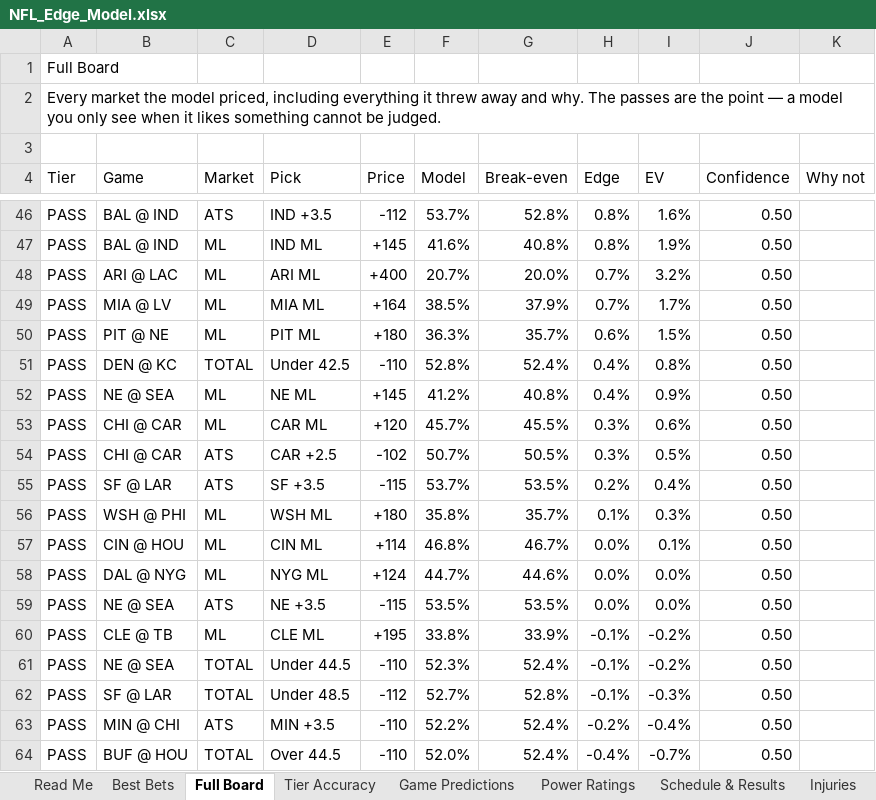
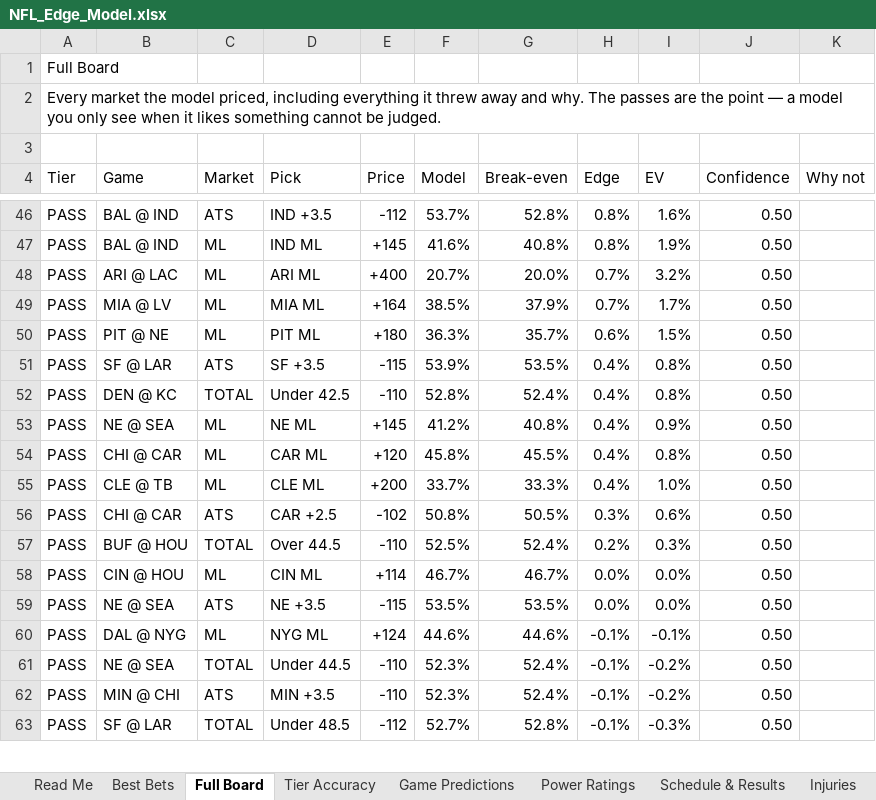
Before and after one commit to CHILLYCHILLY14/nfl-edge, an Excel workbook: NFL_Edge_Model.xlsx, sheet Full Board, drawn as a sheet; only a part is shown, gaps mark what is left out; values as stored, in another font and other column widths than the file's, no cell formats; table styles not drawn; removed rows and columns are numbered as before the commit, all else as after; the diff covers the shown part only; the diff names each change by its address in the sheet, - before the commit and + after, or states it on an @@ line.

```diff
--- a/NFL_Edge_Model.xlsx (sheet Full Board)
+++ b/NFL_Edge_Model.xlsx (sheet Full Board)
+row 51: PASS | SF @ LAR | ATS | SF +3.5 | -115 | 53.9% | 53.5% | 0.4% | 0.8% | 0.50
-F54 (Model): 45.7%
+F54 (Model): 45.8%
-H54 (Edge): 0.3%
+H54 (Edge): 0.4%
-I54 (EV): 0.6%
+I54 (EV): 0.8%
+row 55: PASS | CLE @ TB | ML | CLE ML | +200 | 33.7% | 33.3% | 0.4% | 1.0% | 0.50
-F56 (Model): 50.7%
+F56 (Model): 50.8%
-I56 (EV): 0.5%
+I56 (EV): 0.6%
-B57 (Game): SF @ LAR
+B57 (Game): BUF @ HOU
-C57 (Market): ATS
+C57 (Market): TOTAL
-D57 (Pick): SF +3.5
+D57 (Pick): Over 44.5
-E57 (Price): -115
+E57 (Price): -110
-F57 (Model): 53.7%
+F57 (Model): 52.5%
-G57 (Break-even): 53.5%
+G57 (Break-even): 52.4%
-I57 (EV): 0.4%
+I57 (EV): 0.3%
-row 56: PASS | WSH @ PHI | ML | WSH ML | +180 | 35.8% | 35.7% | 0.1% | 0.3% | 0.50
-F58 (Model): 46.8%
+F58 (Model): 46.7%
-I58 (EV): 0.1%
+I58 (EV): 0.0%
-row 58: PASS | DAL @ NYG | ML | NYG ML | +124 | 44.7% | 44.6% | 0.0% | 0.0% | 0.50
-B60 (Game): CLE @ TB
+B60 (Game): DAL @ NYG
-D60 (Pick): CLE ML
+D60 (Pick): NYG ML
-E60 (Price): +195
+E60 (Price): +124
-F60 (Model): 33.8%
+F60 (Model): 44.6%
-G60 (Break-even): 33.9%
+G60 (Break-even): 44.6%
-I60 (EV): -0.2%
+I60 (EV): -0.1%
+row 62: PASS | MIN @ CHI | ATS | MIN +3.5 | -110 | 52.3% | 52.4% | -0.1% | -0.2% | 0.50
-row 63: PASS | MIN @ CHI | ATS | MIN +3.5 | -110 | 52.2% | 52.4% | -0.2% | -0.4% | 0.50
-row 64: PASS | BUF @ HOU | TOTAL | Over 44.5 | -110 | 52.0% | 52.4% | -0.4% | -0.7% | 0.50
```
Also changed, not shown: 39 added rows, 38 removed rows and 171 edited cells elsewhere in this sheet, sheet Injuries, sheet Schedule & Results, sheet Weather, sheet Game Predictions, sheet Power Ratings, sheet Best Bets, 2 more sheets, cell formats, 16 other files.
